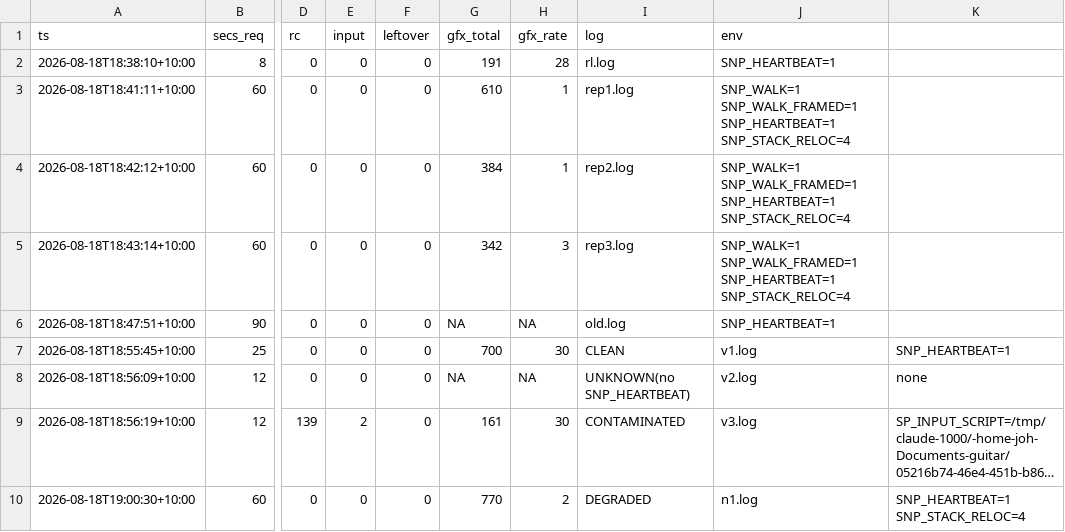
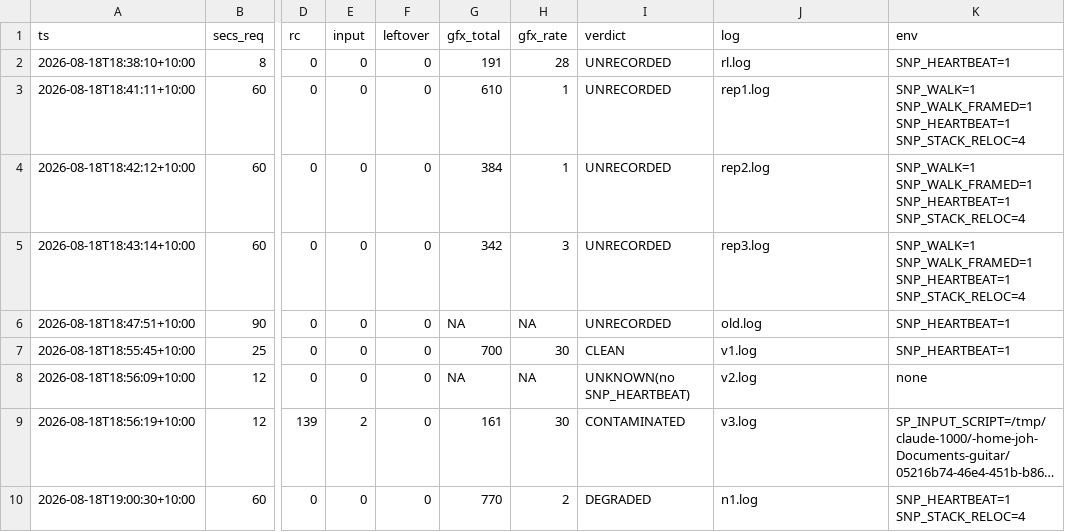
Before and after one commit to johvmac/sin-punishment-recompiled, a TSV file: docs/run-log.tsv, drawn as a sheet; only a part is shown, gaps mark what is left out; long unchanged cells end in …; the diff names each change by its address in the sheet, - before the commit and + after, or states it on an @@ line.

```diff
--- a/docs/run-log.tsv
+++ b/docs/run-log.tsv
-I1: log
+I1: verdict
-J1: env
+J1: log
-K1: (empty)
+K1: env
-I2 (verdict): rl.log
+I2 (verdict): UNRECORDED
-J2 (log): SNP_HEARTBEAT=1
+J2 (log): rl.log
-K2 (env): (empty)
+K2 (env): SNP_HEARTBEAT=1
-I3 (verdict): rep1.log
+I3 (verdict): UNRECORDED
-J3 (log): SNP_WALK=1 SNP_WALK_FRAMED=1 SNP_HEARTBEAT=1 SNP_STACK_RELOC=4
+J3 (log): rep1.log
-K3:K5 (env): (empty)
+K3:K5 (env): SNP_WALK=1 SNP_WALK_FRAMED=1 SNP_HEARTBEAT=1 SNP_STACK_RELOC=4
-I4 (verdict): rep2.log
+I4 (verdict): UNRECORDED
-J4 (log): SNP_WALK=1 SNP_WALK_FRAMED=1 SNP_HEARTBEAT=1 SNP_STACK_RELOC=4
+J4 (log): rep2.log
-I5 (verdict): rep3.log
+I5 (verdict): UNRECORDED
-J5 (log): SNP_WALK=1 SNP_WALK_FRAMED=1 SNP_HEARTBEAT=1 SNP_STACK_RELOC=4
+J5 (log): rep3.log
-I6 (verdict): old.log
+I6 (verdict): UNRECORDED
-J6 (log): SNP_HEARTBEAT=1
+J6 (log): old.log
-K6 (env): (empty)
+K6 (env): SNP_HEARTBEAT=1
```
Also changed, not shown: 3 other files.
